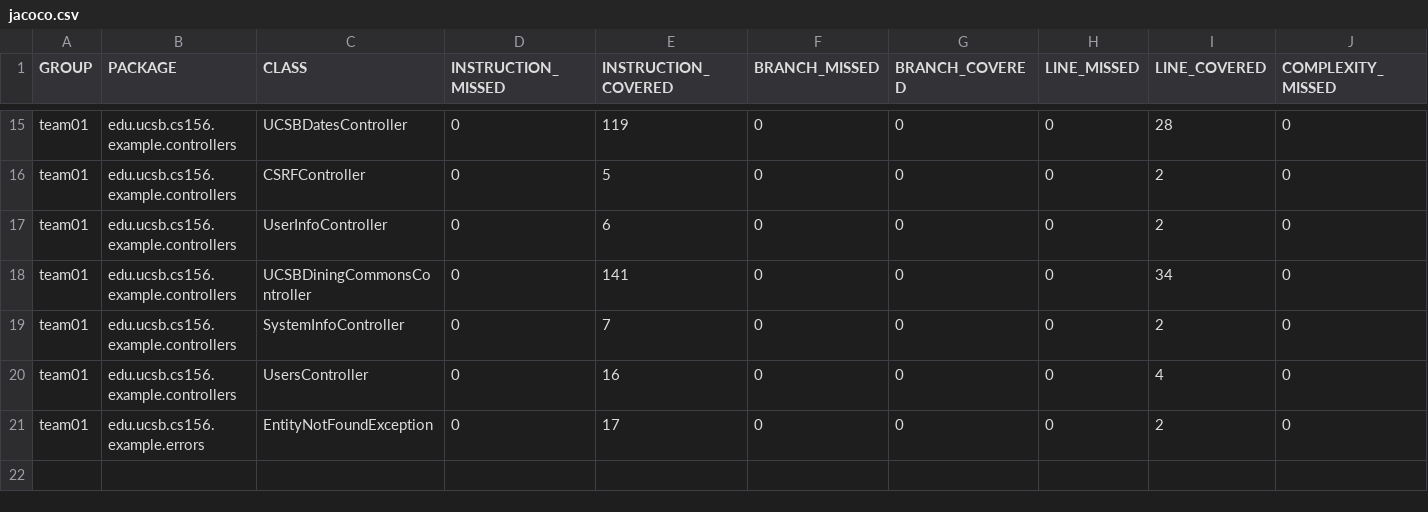
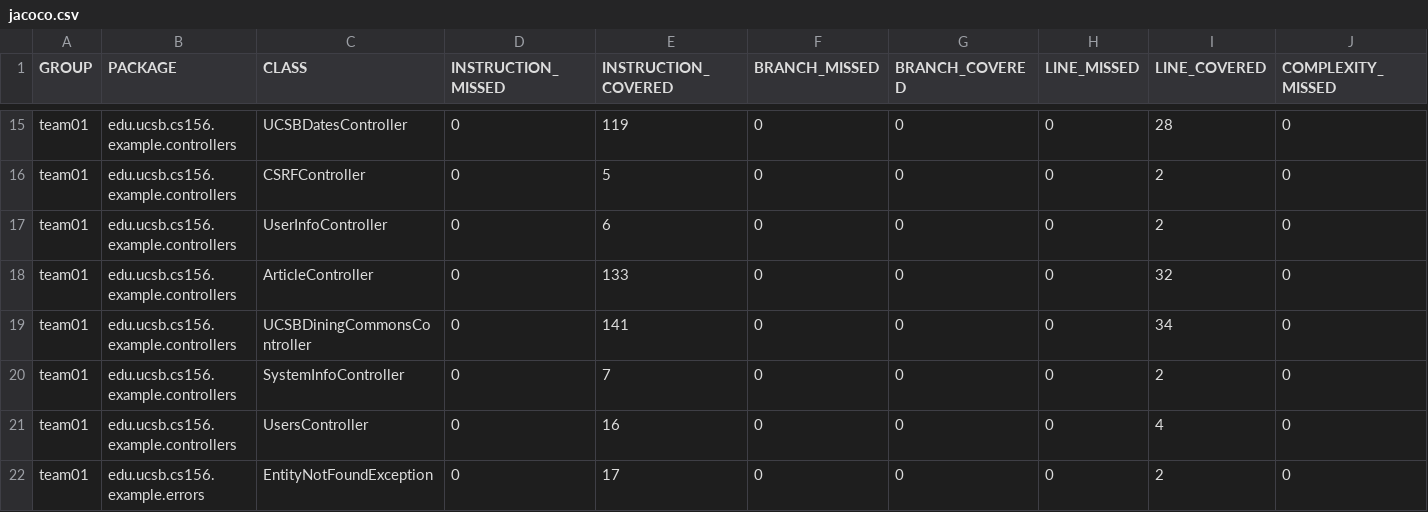
Before and after one commit to ucsb-cs156-f26/team02-f26-01, a CSV file: jacoco/jacoco.csv, drawn as a sheet; only a part is shown, gaps mark what is left out; rows hold the shown columns only; the diff names each change by its address in the sheet, - before the commit and + after, or states it on an @@ line.

Commit message:
Deploying to gh-pages from @ ucsb-cs156-f26/team02-f26-01@ae178aea3ad82bc4b02020c8e7461c925063909e 🚀

```diff
--- a/jacoco/jacoco.csv
+++ b/jacoco/jacoco.csv
+row 18: team01 | edu.ucsb.cs156.example.controllers | ArticleController | 0 | 133 | 0 | 0 | 0 | 32 | 0
```
Also changed, not shown: 7 other files.
